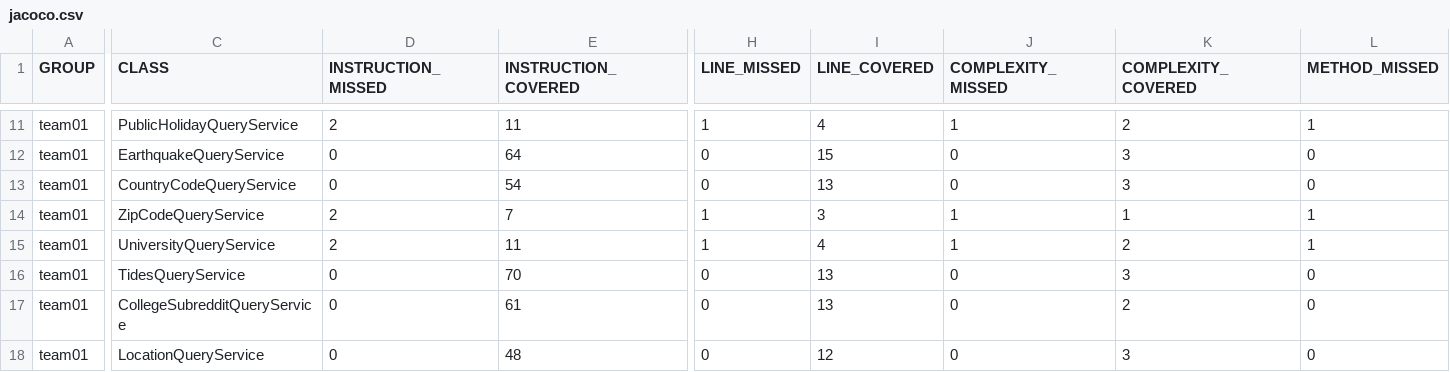
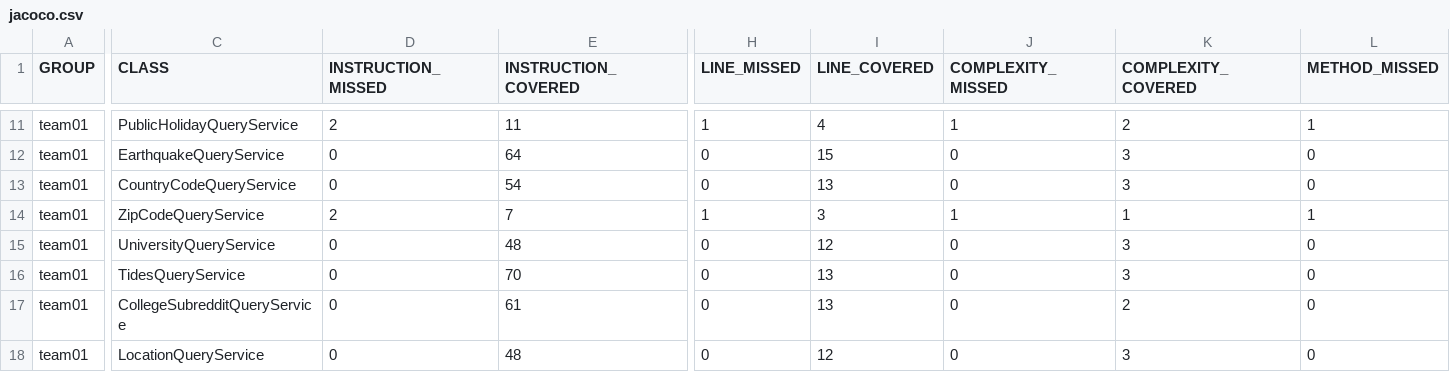
Before and after one commit to ucsb-cs156-m23/team01-m23-10am-3, a CSV file: jacoco/jacoco.csv, drawn as a sheet; only a part is shown, gaps mark what is left out; the diff covers the shown part only; the diff names each change by its address in the sheet, - before the commit and + after, or states it on an @@ line.

```diff
--- a/jacoco/jacoco.csv
+++ b/jacoco/jacoco.csv
-D15 (INSTRUCTION_MISSED): 2
+D15 (INSTRUCTION_MISSED): 0
-E15 (INSTRUCTION_COVERED): 11
+E15 (INSTRUCTION_COVERED): 48
-H15 (LINE_MISSED): 1
+H15 (LINE_MISSED): 0
-I15 (LINE_COVERED): 4
+I15 (LINE_COVERED): 12
-J15 (COMPLEXITY_MISSED): 1
+J15 (COMPLEXITY_MISSED): 0
-K15 (COMPLEXITY_COVERED): 2
+K15 (COMPLEXITY_COVERED): 3
-L15 (METHOD_MISSED): 1
+L15 (METHOD_MISSED): 0
```
Also changed, not shown: 1 edited cell elsewhere in this file, 7 other files.
